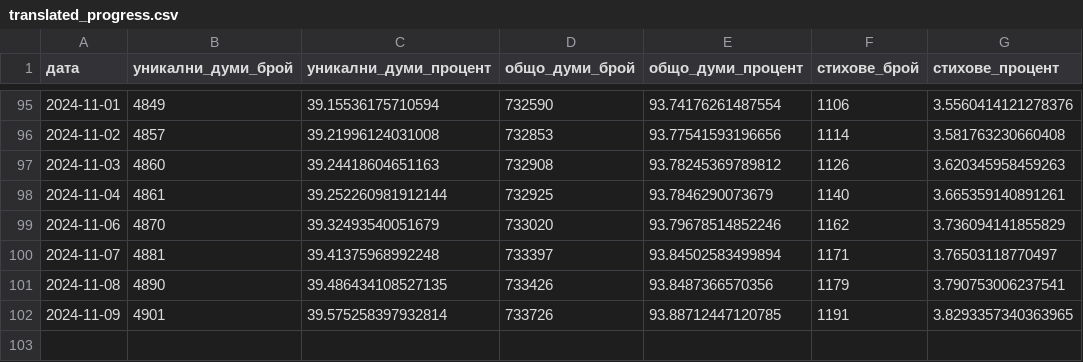
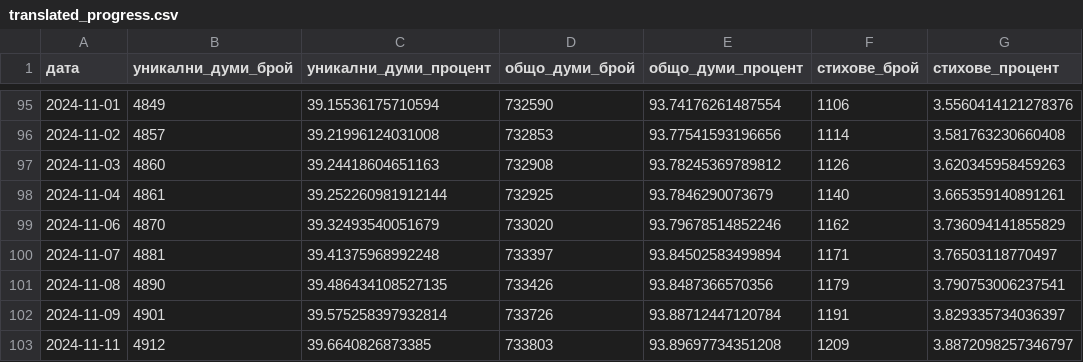
Before and after one commit to TraxData313/KJV-BG-translation, a CSV file: logs/translated_progress.csv, drawn as a sheet; only a part is shown, gaps mark what is left out.

```diff
--- a/logs/translated_progress.csv
+++ b/logs/translated_progress.csv
@@ -101,2 +101,3 @@
 2024-11-08,4890,39.486434108527135,733426,93.8487366570356,1179,3.790753006237541
-2024-11-09,4901,39.575258397932814,733726,93.88712447120785,1191,3.8293357340363965
+2024-11-09,4901,39.575258397932814,733726,93.88712447120784,1191,3.829335734036397
+2024-11-11,4912,39.6640826873385,733803,93.89697734351208,1209,3.8872098257346797
```
Also changed, not shown: 10 other files.
